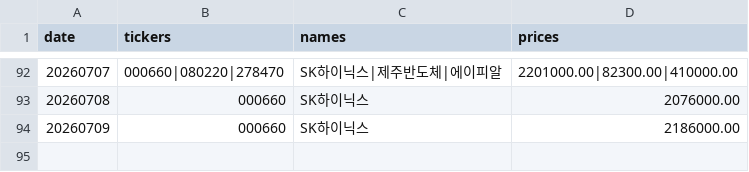
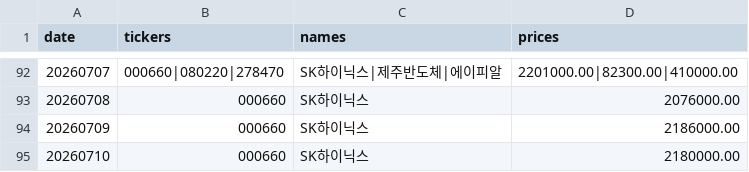
Before and after one commit to VolumeQuant/quant_py-main, a CSV file: state/asent_ledger.csv, drawn as a sheet; only a part is shown, gaps mark what is left out.

```diff
--- a/state/asent_ledger.csv
+++ b/state/asent_ledger.csv
@@ -94 +94,2 @@ date,tickers,names,prices
 20260709,000660,SK하이닉스,2186000.00
+20260710,000660,SK하이닉스,2180000.00
```
Also changed, not shown: state/factor_ic_log.csv, 4 other files.
